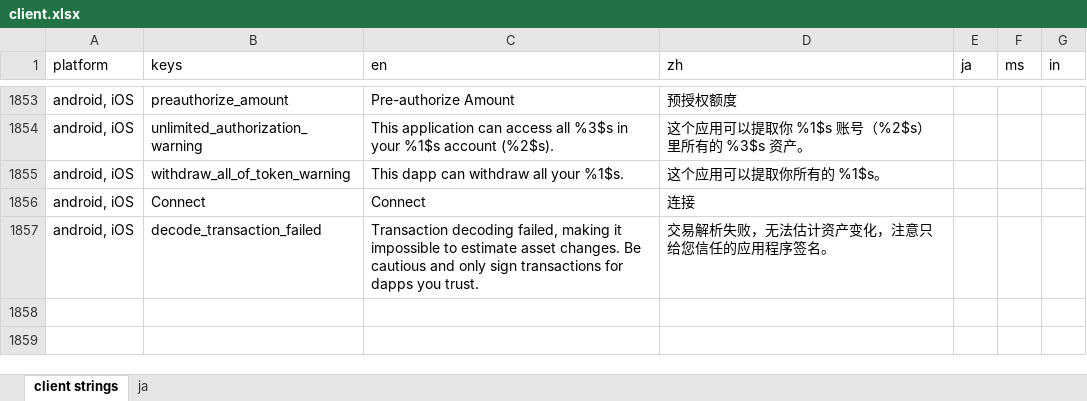
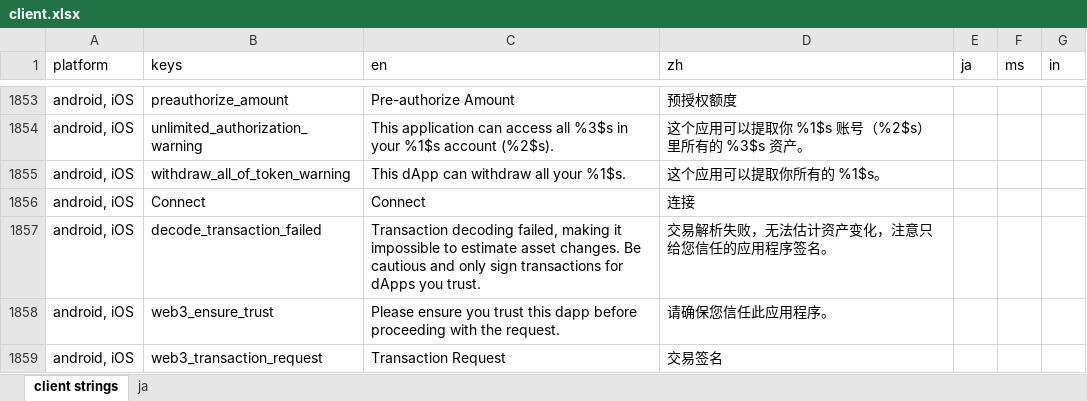
Before and after one commit to xingstarx/sync-google-sheet, an Excel workbook: client.xlsx, sheet client strings, drawn as a sheet; only a part is shown, gaps mark what is left out; values as stored, in another font and other column widths than the file's, no borders; charts and pictures and conditional formats not drawn; the diff covers the shown part only; the diff names each change by its address in the sheet, - before the commit and + after, or states it on an @@ line.

```diff
--- a/client.xlsx (sheet client strings)
+++ b/client.xlsx (sheet client strings)
-C1855 (en): This dapp can withdraw all your %1$s.
+C1855 (en): This dApp can withdraw all your %1$s.
-C1857 (en): …transactions for dapps you trust.
+C1857 (en): …transactions for dApps you trust.
+row 1858: android, iOS | web3_ensure_trust | Please ensure you trust this dapp before proceeding with the request. | 请确保您信任此应用程序。
+row 1859: android, iOS | web3_transaction_request | Transaction Request | 交易签名
```
Also changed, not shown: 5 added rows and 15 edited cells elsewhere in this sheet, 3 other files.
